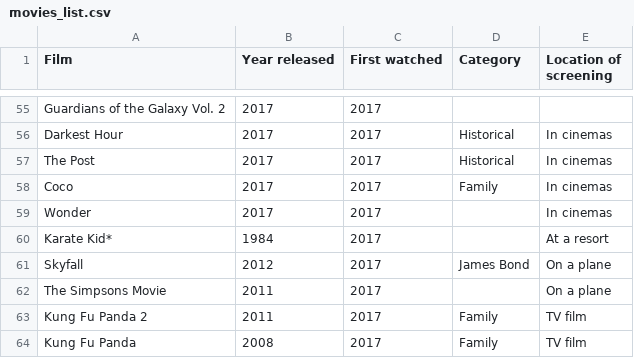
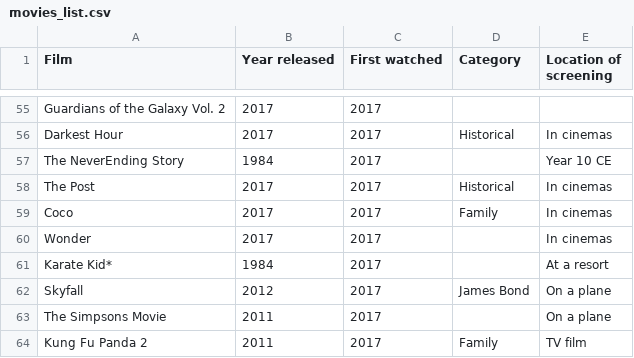
Before and after one commit to joshua-poon/poonos, a CSV file: _data/movies_list.csv, drawn as a sheet; only a part is shown, gaps mark what is left out; the shorter side is filled out with more unchanged rows; the diff names each change by its address in the sheet, - before the commit and + after, or states it on an @@ line.

```diff
--- a/_data/movies_list.csv
+++ b/_data/movies_list.csv
+row 57: The NeverEnding Story | 1984 | 2017 |  | Year 10 CE
```
Also changed, not shown: 6 other files.
